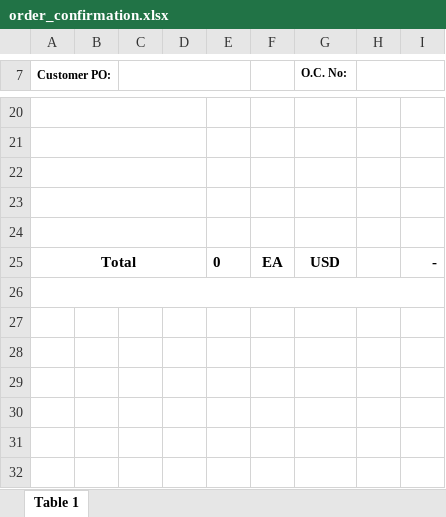
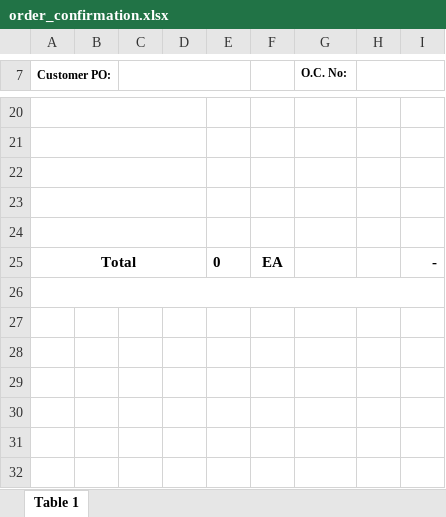
Before and after one commit to JeongTaekBang/noahAutomation, an Excel workbook: templates/order_confirmation.xlsx, sheet Table 1, drawn as a sheet; only a part is shown, gaps mark what is left out; values as stored, in another font and other column widths than the file's, no borders; charts and pictures not drawn; the diff names each change by its address in the sheet, - before the commit and + after, or states it on an @@ line.

```diff
--- a/templates/order_confirmation.xlsx (sheet Table 1)
+++ b/templates/order_confirmation.xlsx (sheet Table 1)
-G25 (O.C. No:): USD
+G25 (O.C. No:): (empty)
```
Also changed, not shown: 2 other files.
